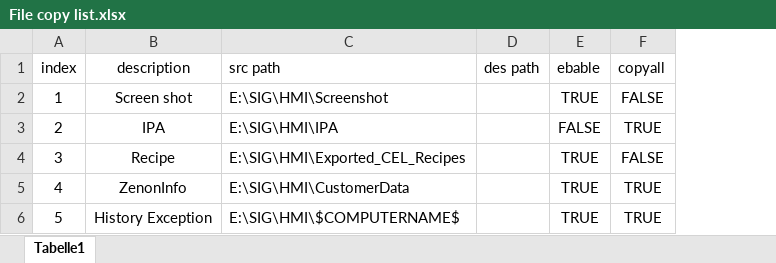
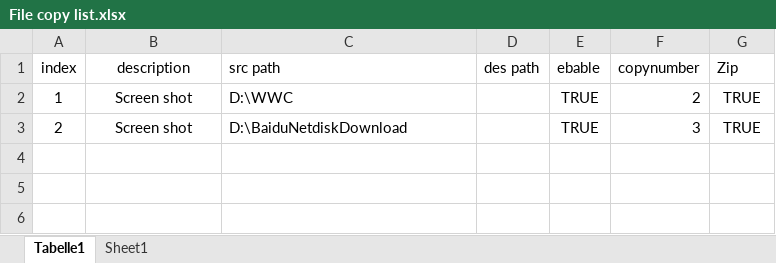
Before and after one commit to sunruihua0522/SIG-PyCode, an Excel workbook: Python Study/Backup All the file/File copy list.xlsx, sheet Tabelle1, drawn as a sheet; values as stored, in another font and other column widths than the file's, no borders; removed rows and columns are numbered as before the commit, all else as after; the diff names each change by its address in the sheet, - before the commit and + after, or states it on an @@ line.

```diff
--- a/Python Study/Backup All the file/File copy list.xlsx (sheet Tabelle1)
+++ b/Python Study/Backup All the file/File copy list.xlsx (sheet Tabelle1)
+sheet tab: Sheet1
+column F (copynumber), rows 2-3: 2 | 3
-G1: copyall
+G1: Zip
-C2 (src path): E:\SIG\HMI\Screenshot
+C2 (src path): D:\WWC
-G2 (Zip): FALSE
+G2 (Zip): TRUE
-B3 (description): IPA
+B3 (description): Screen shot
-C3 (src path): E:\SIG\HMI\IPA
+C3 (src path): D:\BaiduNetdiskDownload
-E3 (ebable): FALSE
+E3 (ebable): TRUE
-row 4: 3 | Recipe | E:\SIG\HMI\Exported_CEL_Recipes |  | TRUE | FALSE
-row 5: 4 | ZenonInfo | E:\SIG\HMI\CustomerData |  | TRUE | TRUE
-row 6: 5 | History Exception | E:\SIG\HMI\$COMPUTERNAME$ |  | TRUE | TRUE
```
Also changed, not shown: Python Study/Backup All the file/dist/File copy list.xlsx, 27 other files.
